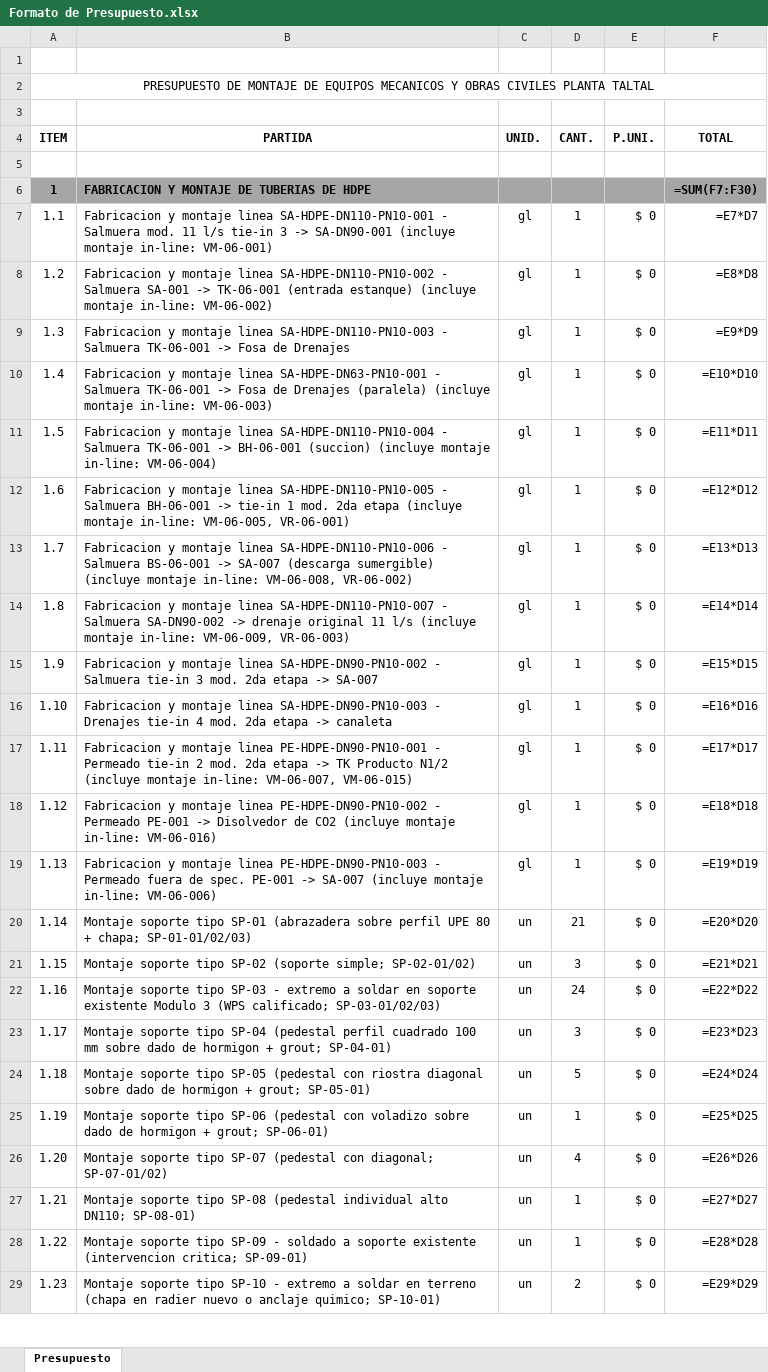
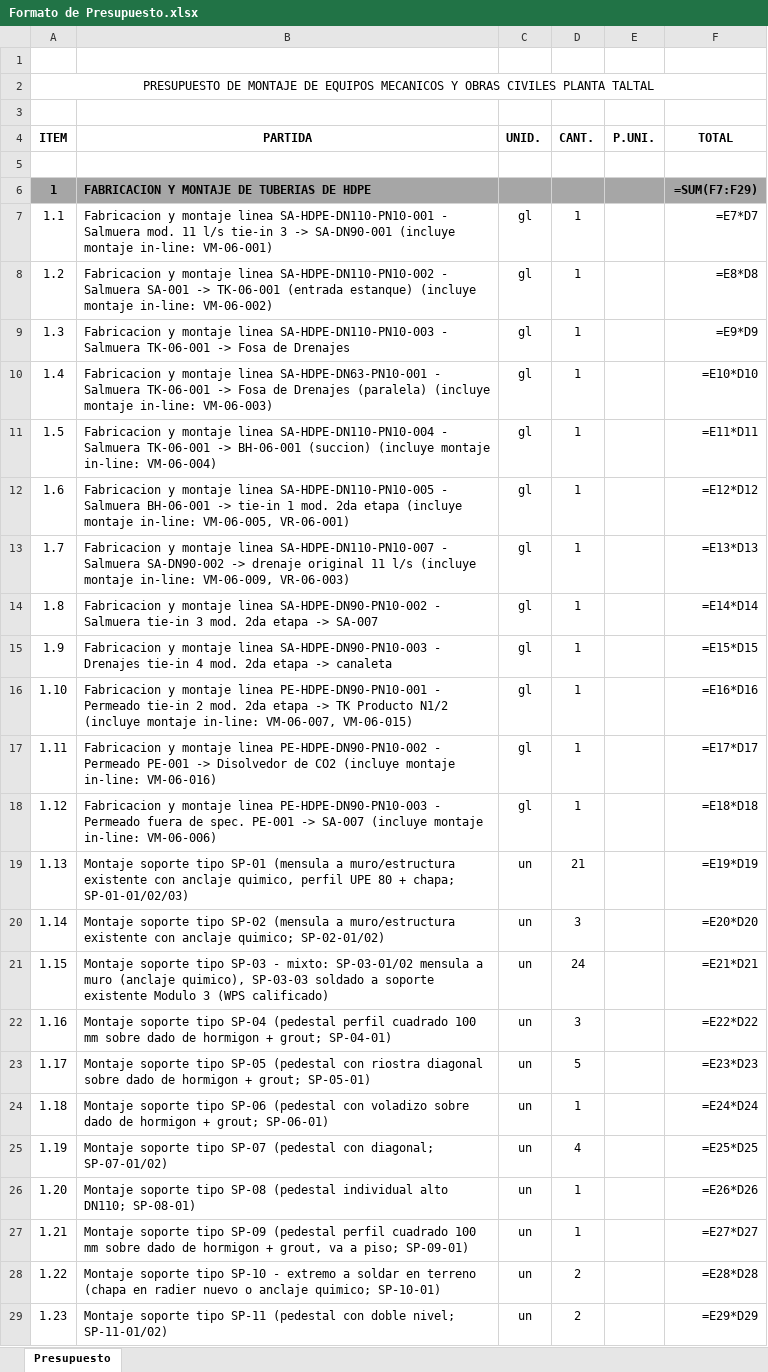
Before and after one commit to civil333/proyecto_salmuera, an Excel workbook: BASES DE LICITACION MONTAJE MECANICO-OOCC/BORRADOR_REV0/Formato de Presupuesto.xlsx, sheet Presupuesto, drawn as a sheet; only a part is shown; values as stored, in another font and other column widths than the file's, no borders; formulas without a stored value are shown as written; the diff covers the shown part only; the diff names each change by its address in the sheet, - before the commit and + after, or states it on an @@ line.

```diff
--- a/BASES DE LICITACION MONTAJE MECANICO-OOCC/BORRADOR_REV0/Formato de Presupuesto.xlsx (sheet Presupuesto)
+++ b/BASES DE LICITACION MONTAJE MECANICO-OOCC/BORRADOR_REV0/Formato de Presupuesto.xlsx (sheet Presupuesto)
-F6 (TOTAL): =SUM(F7:F30)
+F6 (TOTAL): =SUM(F7:F29)
-E7:E29 (P.UNI.): $ 0
+E7:E29 (P.UNI.): (empty)
-B13 (PARTIDA): …montaje linea SA-HDPE-DN110-PN10-006 - Salmuera BS-06-001 -> SA-007 (descarga sumergible) (incluye montaje in-line: VM-06-008, VR-06-002)
+B13 (PARTIDA): …montaje linea SA-HDPE-DN110-PN10-007 - Salmuera SA-DN90-002 -> drenaje original 11 l/s (incluye montaje in-line: VM-06-009, VR-06-003)
-B14 (PARTIDA): …montaje linea SA-HDPE-DN110-PN10-007 - Salmuera SA-DN90-002 -> drenaje original 11 l/s (incluye montaje in-line: VM-06-009, VR-06-003)
+B14 (PARTIDA): …montaje linea SA-HDPE-DN90-PN10-002 - Salmuera tie-in 3 mod. 2da etapa -> SA-007
-B15 (PARTIDA): …montaje linea SA-HDPE-DN90-PN10-002 - Salmuera tie-in 3 mod. 2da etapa -> SA-007
+B15 (PARTIDA): …montaje linea SA-HDPE-DN90-PN10-003 - Drenajes tie-in 4 mod. 2da etapa -> canaleta
-B16 (PARTIDA): …montaje linea SA-HDPE-DN90-PN10-003 - Drenajes tie-in 4 mod. 2da etapa -> canaleta
+B16 (PARTIDA): …montaje linea PE-HDPE-DN90-PN10-001 - Permeado tie-in 2 mod. 2da etapa -> TK Producto N1/2 (incluye montaje in-line: VM-06-007, VM-06-015)
-B17 (PARTIDA): …montaje linea PE-HDPE-DN90-PN10-001 - Permeado tie-in 2 mod. 2da etapa -> TK Producto N1/2 (incluye montaje in-line: VM-06-007, VM-06-015)
+B17 (PARTIDA): …montaje linea PE-HDPE-DN90-PN10-002 - Permeado PE-001 -> Disolvedor de CO2 (incluye montaje in-line: VM-06-016)
-B18 (PARTIDA): …montaje linea PE-HDPE-DN90-PN10-002 - Permeado PE-001 -> Disolvedor de CO2 (incluye montaje in-line: VM-06-016)
+B18 (PARTIDA): …montaje linea PE-HDPE-DN90-PN10-003 - Permeado fuera de spec. PE-001 -> SA-007 (incluye montaje in-line: VM-06-006)
-B19 (PARTIDA): Fabricacion y montaje linea PE-HDPE-DN90-PN10-003 - Permeado fuera de spec. PE-001 -> SA-007 (incluye montaje in-line: VM-06-006)
+B19 (PARTIDA): Montaje soporte tipo SP-01 (mensula a muro/estructura existente con anclaje quimico, perfil UPE 80 + chapa; SP-01-01/02/03)
-C19 (UNID.): gl
+C19 (UNID.): un
-D19 (CANT.): 1
+D19 (CANT.): 21
-B20 (PARTIDA): …soporte tipo SP-01 (abrazadera sobre perfil UPE 80 + chapa; SP-01-01/02/03)
+B20 (PARTIDA): …soporte tipo SP-02 (mensula a muro/estructura existente con anclaje quimico; SP-02-01/02)
-D20 (CANT.): 21
+D20 (CANT.): 3
-B21 (PARTIDA): …soporte tipo SP-02 (soporte simple; SP-02-01/02)
+B21 (PARTIDA): …soporte tipo SP-03 - mixto: SP-03-01/02 mensula a muro (anclaje quimico), SP-03-03 soldado a soporte existente Modulo 3 (WPS calificado)
-D21 (CANT.): 3
+D21 (CANT.): 24
-B22 (PARTIDA): …soporte tipo SP-03 - extremo a soldar en soporte existente Modulo 3 (WPS calificado; SP-03-01/02/03)
+B22 (PARTIDA): …soporte tipo SP-04 (pedestal perfil cuadrado 100 mm sobre dado de hormigon + grout; SP-04-01)
-D22 (CANT.): 24
+D22 (CANT.): 3
-B23 (PARTIDA): …soporte tipo SP-04 (pedestal perfil cuadrado 100 mm sobre dado de hormigon + grout; SP-04-01)
+B23 (PARTIDA): …soporte tipo SP-05 (pedestal con riostra diagonal sobre dado de hormigon + grout; SP-05-01)
-D23 (CANT.): 3
+D23 (CANT.): 5
-B24 (PARTIDA): …soporte tipo SP-05 (pedestal con riostra diagonal sobre dado de hormigon + grout; SP-05-01)
+B24 (PARTIDA): …soporte tipo SP-06 (pedestal con voladizo sobre dado de hormigon + grout; SP-06-01)
-D24 (CANT.): 5
+D24 (CANT.): 1
-B25 (PARTIDA): …soporte tipo SP-06 (pedestal con voladizo sobre dado de hormigon + grout; SP-06-01)
+B25 (PARTIDA): …soporte tipo SP-07 (pedestal con diagonal; SP-07-01/02)
-D25 (CANT.): 1
+D25 (CANT.): 4
-B26 (PARTIDA): …soporte tipo SP-07 (pedestal con diagonal; SP-07-01/02)
+B26 (PARTIDA): …soporte tipo SP-08 (pedestal individual alto DN110; SP-08-01)
-D26 (CANT.): 4
+D26 (CANT.): 1
-B27 (PARTIDA): …soporte tipo SP-08 (pedestal individual alto DN110; SP-08-01)
+B27 (PARTIDA): …soporte tipo SP-09 (pedestal perfil cuadrado 100 mm sobre dado de hormigon + grout, va a piso; SP-09-01)
-B28 (PARTIDA): …soporte tipo SP-09 - soldado a soporte existente (intervencion critica; SP-09-01)
+B28 (PARTIDA): …soporte tipo SP-10 - extremo a soldar en terreno (chapa en radier nuevo o anclaje quimico; SP-10-01)
-D28 (CANT.): 1
+D28 (CANT.): 2
-B29 (PARTIDA): …soporte tipo SP-10 - extremo a soldar en terreno (chapa en radier nuevo o anclaje quimico; SP-10-01)
+B29 (PARTIDA): …soporte tipo SP-11 (pedestal con doble nivel; SP-11-01/02)
```
Also changed, not shown: 8 added rows, 3 removed rows and 43 edited cells elsewhere in this sheet, 27 other files.
